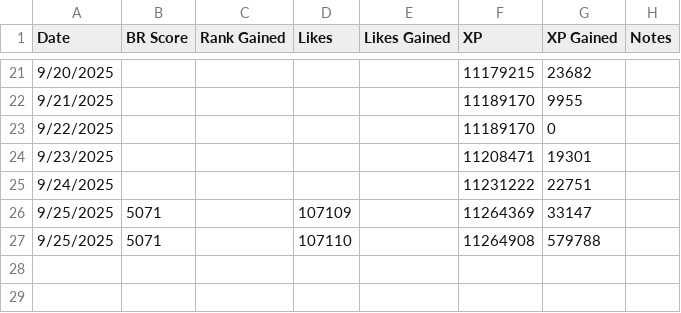
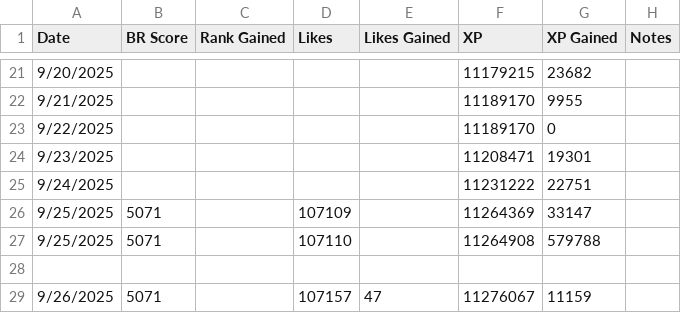
Before and after one commit to freefiremy/ff-acc-progress, a CSV file: 2025 September 2805365702.csv, drawn as a sheet; only a part is shown, gaps mark what is left out.

```diff
--- a/2025 September 2805365702.csv
+++ b/2025 September 2805365702.csv
@@ -27 +27,3 @@ Date,BR Score,Rank Gained,Likes,Likes Gained,XP,XP Gained,Notes
 9/25/2025,5071,,107110,,11264908,579788,
+
+9/26/2025,5071,,107157,47,11276067,11159,
```
Also changed, not shown: summary.csv.
